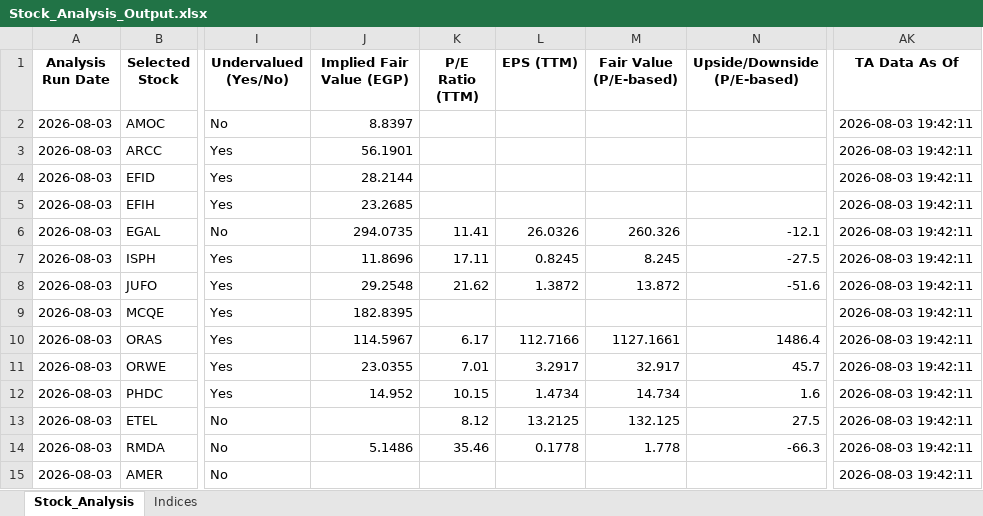
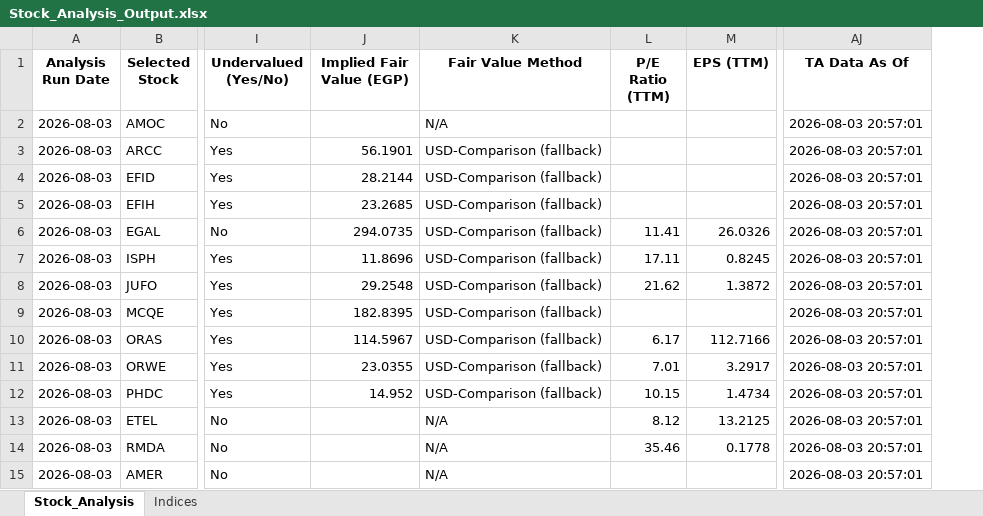
Before and after one commit to ARa2of/egx-stock-analysis, an Excel workbook: Stock_Analysis_Output.xlsx, sheet Stock_Analysis, drawn as a sheet; only a part is shown, gaps mark what is left out; values as stored, in another font and other column widths than the file's, no borders; removed rows and columns are numbered as before the commit, all else as after; the diff covers the shown part only; the diff names each change by its address in the sheet, - before the commit and + after, or states it on an @@ line.

```diff
--- a/Stock_Analysis_Output.xlsx (sheet Stock_Analysis)
+++ b/Stock_Analysis_Output.xlsx (sheet Stock_Analysis)
+column K (Fair Value Method), rows 2-15: N/A | USD-Comparison (fallback) | USD-Comparison (fallback) | USD-Comparison (fallback) | USD-Comparison (fallback) | USD-Comparison (fallback) | USD-Comparison (fallback) | USD-Comparison (fallback) | USD-Comparison (fallback) | USD-Comparison (fallback) | USD-Comparison (fallback) | N/A | N/A | N/A
-column M (Fair Value (P/E-based)), rows 6-14: 260.326 | 8.245 | 13.872 |  | 1127.1661 | 32.917 | 14.734 | 132.125 | 1.778
-column N (Upside/Downside (P/E-based)), rows 6-14: -12.1 | -27.5 | -51.6 |  | 1486.4 | 45.7 | 1.6 | 27.5 | -66.3
-J2 (Implied Fair Value (EGP)): 8.8397
+J2 (Implied Fair Value (EGP)): (empty)
-AJ2:AJ15 (TA Data As Of): 2026-08-03 19:42:11
+AJ2:AJ15 (TA Data As Of): 2026-08-03 20:57:01
-J14 (Implied Fair Value (EGP)): 5.1486
+J14 (Implied Fair Value (EGP)): (empty)
```
Also changed, not shown: 81 edited cells elsewhere in this sheet, sheet Indices, 1 other file.
